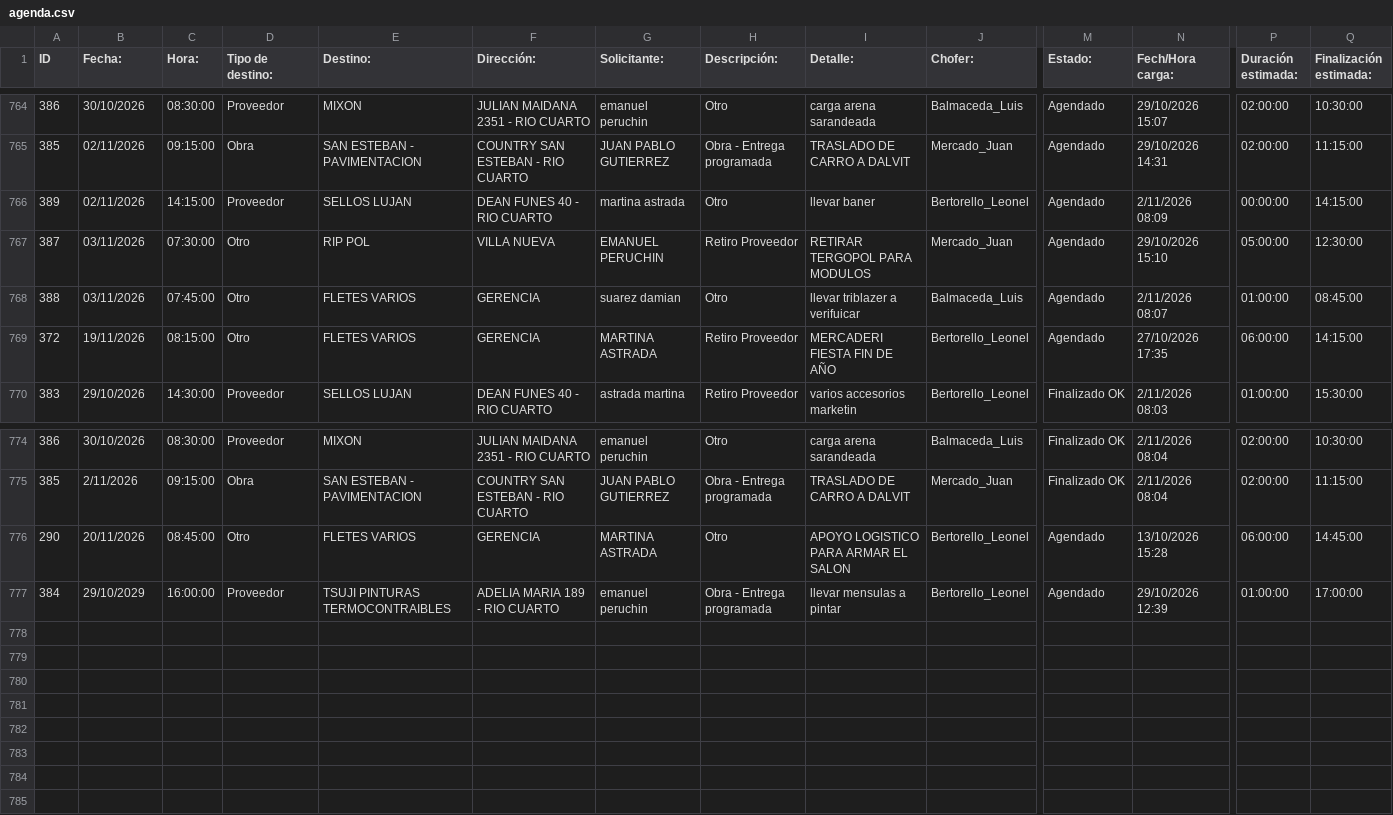
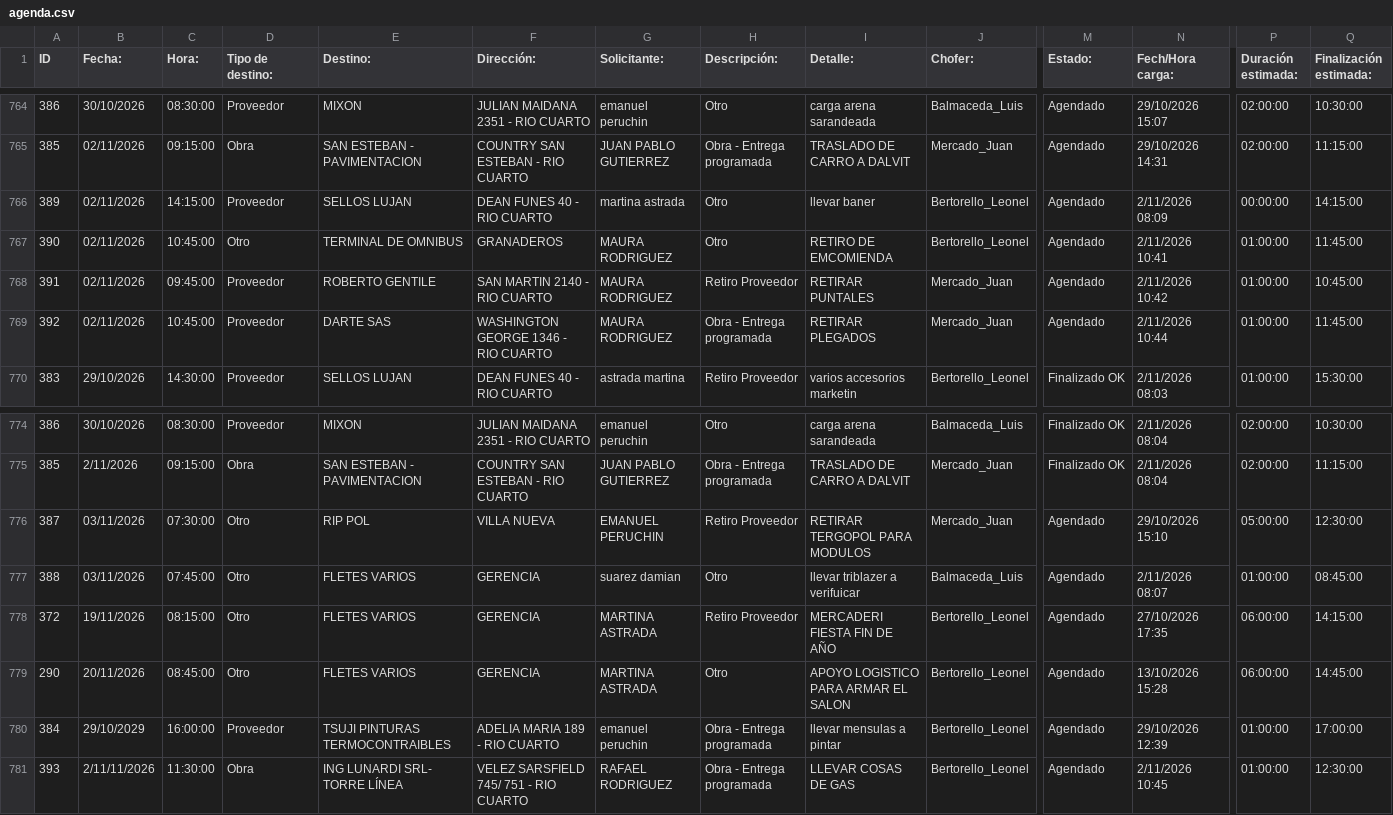
Before and after one commit to MEugenia96/agenda-deposito, a CSV file: agenda.csv, drawn as a sheet; only a part is shown, gaps mark what is left out; addresses are those after the commit; rows hold the shown columns only; the diff names each change by its address in the sheet, - before the commit and + after, or states it on an @@ line.

Commit message:
Auto-update agenda

```diff
--- a/agenda.csv
+++ b/agenda.csv
-A767 (ID): 372
+A767 (ID): 390
-B767 (Fecha:): 19/11/2026
+B767 (Fecha:): 02/11/2026
-C767 (Hora:): 08:15:00
+C767 (Hora:): 10:45:00
-E767 (Destino:): FLETES VARIOS
+E767 (Destino:): TERMINAL DE OMNIBUS
-F767 (Dirección:): GERENCIA
+F767 (Dirección:): GRANADEROS
-G767 (Solicitante:): MARTINA ASTRADA
+G767 (Solicitante:): MAURA RODRIGUEZ
-H767 (Descripción:): Retiro Proveedor
+H767 (Descripción:): Otro
-I767 (Detalle:): MERCADERI FIESTA FIN DE AÑO
+I767 (Detalle:): RETIRO DE EMCOMIENDA
-N767 (Fech/Hora carga:): 27/10/2026 17:35
+N767 (Fech/Hora carga:): 2/11/2026 10:41
-P767 (Duración estimada:): 06:00:00
+P767 (Duración estimada:): 01:00:00
-Q767 (Finalización estimada:): 14:15:00
+Q767 (Finalización estimada:): 11:45:00
+row 768: 391 | 02/11/2026 | 09:45:00 | Proveedor | ROBERTO GENTILE | SAN MARTIN 2140 - RIO CUARTO | MAURA RODRIGUEZ | Retiro Proveedor | RETIRAR PUNTALES | Mercado_Juan | Agendado | 2/11/2026 10:42 | 01:00:00 | 10:45:00
+row 769: 392 | 02/11/2026 | 10:45:00 | Proveedor | DARTE SAS | WASHINGTON GEORGE 1346 - RIO CUARTO | MAURA RODRIGUEZ | Obra - Entrega programada | RETIRAR PLEGADOS | Mercado_Juan | Agendado | 2/11/2026 10:44 | 01:00:00 | 11:45:00
@@ row 767 moved to row 776: 387 @@
@@ row 768 moved to row 777: 388 @@
+row 778: 372 | 19/11/2026 | 08:15:00 | Otro | FLETES VARIOS | GERENCIA | MARTINA ASTRADA | Retiro Proveedor | MERCADERI FIESTA FIN DE AÑO | Bertorello_Leonel | Agendado | 27/10/2026 17:35 | 06:00:00 | 14:15:00
+row 781: 393 | 2/11/11/2026 | 11:30:00 | Obra | ING LUNARDI SRL- TORRE LÍNEA | VELEZ SARSFIELD 745/ 751 - RIO CUARTO | RAFAEL RODRIGUEZ | Obra - Entrega programada | LLEVAR COSAS DE GAS | Bertorello_Leonel | Agendado | 2/11/2026 10:45 | 01:00:00 | 12:30:00
```
